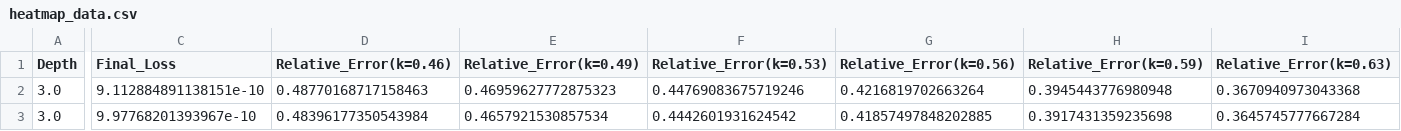
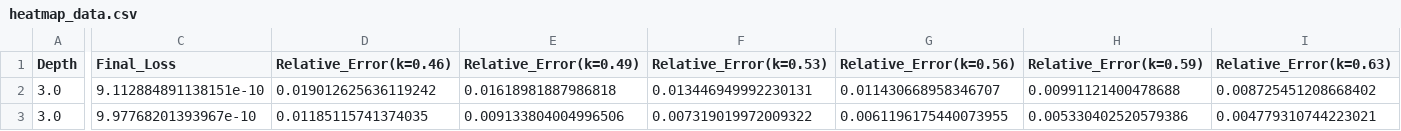
Before and after one commit to tdiksha758-png/pinn_FGM_loosley, a CSV file: experiments/heatmap_data.csv, drawn as a sheet; only a part is shown, gaps mark what is left out; the diff covers the shown part only; the diff names each change by its address in the sheet, - before the commit and + after, or states it on an @@ line.

```diff
--- a/experiments/heatmap_data.csv
+++ b/experiments/heatmap_data.csv
-D2 (Relative_Error(k=0.46)): 0.48770168717158463
+D2 (Relative_Error(k=0.46)): 0.019012625636119242
-E2 (Relative_Error(k=0.49)): 0.46959627772875323
+E2 (Relative_Error(k=0.49)): 0.01618981887986818
-F2 (Relative_Error(k=0.53)): 0.44769083675719246
+F2 (Relative_Error(k=0.53)): 0.013446949992230131
-G2 (Relative_Error(k=0.56)): 0.4216819702663264
+G2 (Relative_Error(k=0.56)): 0.011430668958346707
-H2 (Relative_Error(k=0.59)): 0.3945443776980948
+H2 (Relative_Error(k=0.59)): 0.00991121400478688
-I2 (Relative_Error(k=0.63)): 0.3670940973043368
+I2 (Relative_Error(k=0.63)): 0.008725451208668402
-D3 (Relative_Error(k=0.46)): 0.48396177350543984
+D3 (Relative_Error(k=0.46)): 0.01185115741374035
-E3 (Relative_Error(k=0.49)): 0.4657921530857534
+E3 (Relative_Error(k=0.49)): 0.009133804004996506
-F3 (Relative_Error(k=0.53)): 0.4442601931624542
+F3 (Relative_Error(k=0.53)): 0.007319019972009322
-G3 (Relative_Error(k=0.56)): 0.41857497848202885
+G3 (Relative_Error(k=0.56)): 0.0061196175440073955
-H3 (Relative_Error(k=0.59)): 0.3917431359235698
+H3 (Relative_Error(k=0.59)): 0.005330402520579386
-I3 (Relative_Error(k=0.63)): 0.3645745777667284
+I3 (Relative_Error(k=0.63)): 0.004779310744223021
```
Also changed, not shown: 105 edited cells elsewhere in this file, experiments/Analytical_dispersion.csv, 2 other files.
